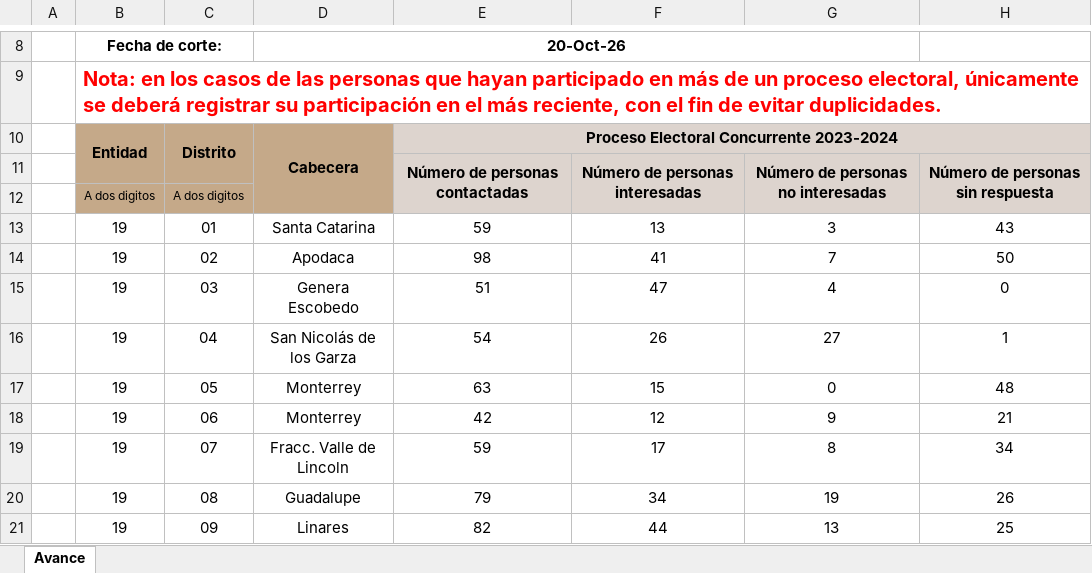
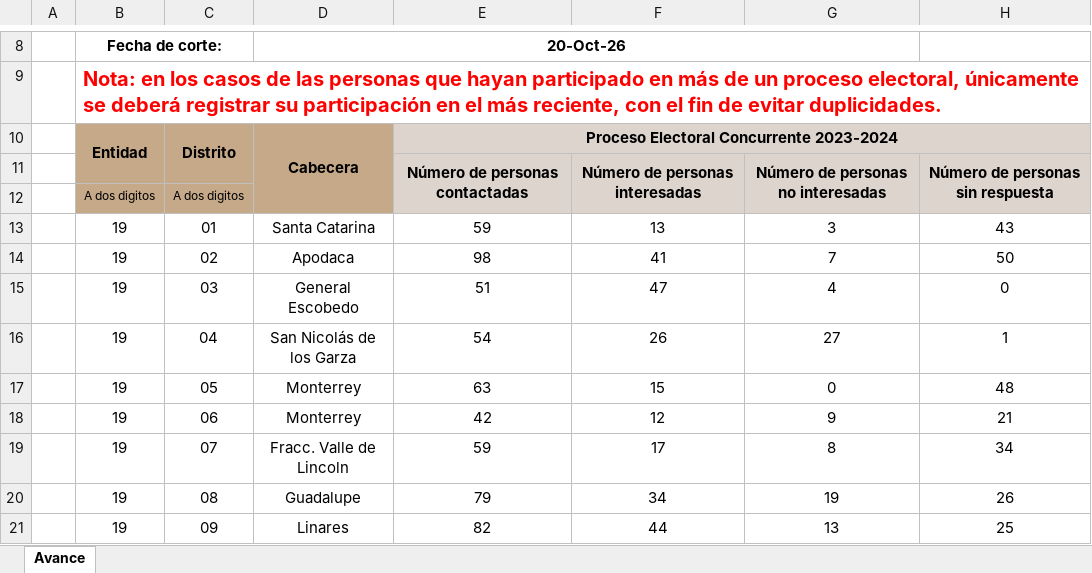
Before and after one commit to duckroman/reductor_dias, an Excel workbook: datasets/20261021_recontrataciones_nuevo leon.xlsx, sheet Avance, drawn as a sheet; only a part is shown, gaps mark what is left out; values as stored, in another font and other column widths than the file's, no borders; charts and pictures not drawn; the diff names each change by its address in the sheet, - before the commit and + after, or states it on an @@ line.

```diff
--- a/datasets/20261021_recontrataciones_nuevo leon.xlsx (sheet Avance)
+++ b/datasets/20261021_recontrataciones_nuevo leon.xlsx (sheet Avance)
-D15: Genera Escobedo
+D15: General Escobedo
```
Also changed, not shown: datasets/20261021_recontrataciones_san luis potosi.xlsx, 7 other files.
